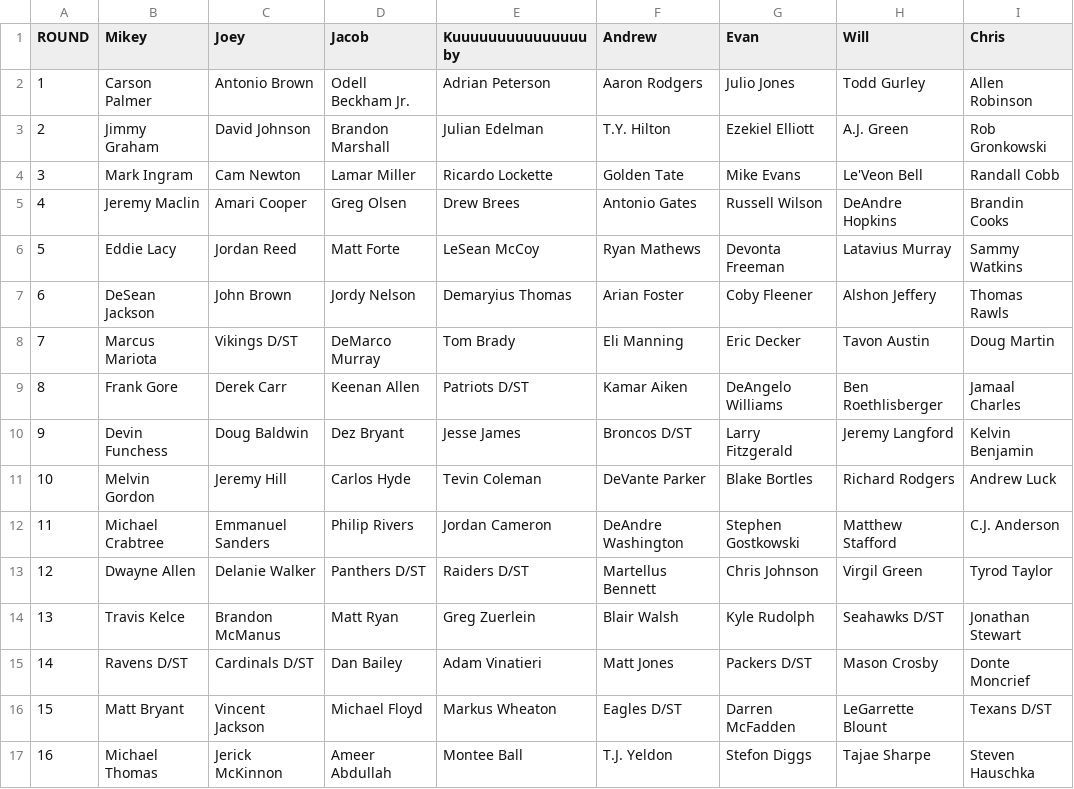
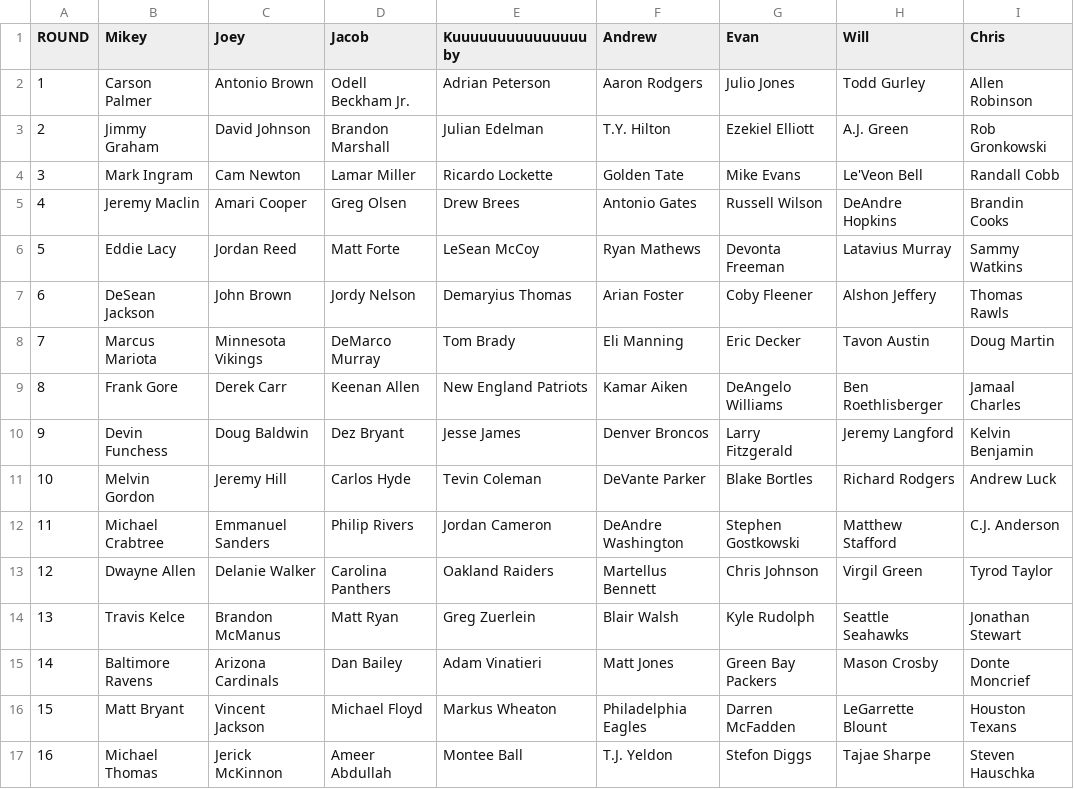
Before and after one commit to EvanOman/FantasyFootball2016, a CSV file: Draft.csv, drawn as a sheet.

```diff
--- a/Draft.csv
+++ b/Draft.csv
@@ -7,11 +7,11 @@ ROUND,Mikey,Joey,Jacob,Kuuuuuuuuuuuuuuuby,Andrew,Evan,Will,Chris
 6,DeSean Jackson,John Brown,Jordy Nelson,Demaryius Thomas,Arian Foster,Coby Fleener,Alshon Jeffery,Thomas Rawls
-7,Marcus Mariota,Vikings D/ST,DeMarco Murray,Tom Brady,Eli Manning,Eric Decker,Tavon Austin,Doug Martin
-8,Frank Gore,Derek Carr,Keenan Allen,Patriots D/ST,Kamar Aiken,DeAngelo Williams,Ben Roethlisberger,Jamaal Charles
-9,Devin Funchess,Doug Baldwin,Dez Bryant,Jesse James,Broncos D/ST,Larry Fitzgerald,Jeremy Langford,Kelvin Benjamin
+7,Marcus Mariota,Minnesota Vikings,DeMarco Murray,Tom Brady,Eli Manning,Eric Decker,Tavon Austin,Doug Martin
+8,Frank Gore,Derek Carr,Keenan Allen,New England Patriots,Kamar Aiken,DeAngelo Williams,Ben Roethlisberger,Jamaal Charles
+9,Devin Funchess,Doug Baldwin,Dez Bryant,Jesse James,Denver Broncos,Larry Fitzgerald,Jeremy Langford,Kelvin Benjamin
 10,Melvin Gordon,Jeremy Hill,Carlos Hyde,Tevin Coleman,DeVante Parker,Blake Bortles,Richard Rodgers,Andrew Luck
 11,Michael Crabtree,Emmanuel Sanders,Philip Rivers,Jordan Cameron,DeAndre Washington,Stephen Gostkowski,Matthew Stafford,C.J. Anderson
-12,Dwayne Allen,Delanie Walker,Panthers D/ST,Raiders D/ST,Martellus Bennett,Chris Johnson,Virgil Green,Tyrod Taylor
-13,Travis Kelce,Brandon McManus,Matt Ryan,Greg Zuerlein,Blair Walsh,Kyle Rudolph,Seahawks D/ST,Jonathan Stewart
-14,Ravens D/ST,Cardinals D/ST,Dan Bailey,Adam Vinatieri,Matt Jones,Packers D/ST,Mason Crosby,Donte Moncrief
-15,Matt Bryant,Vincent Jackson,Michael Floyd,Markus Wheaton,Eagles D/ST,Darren McFadden,LeGarrette Blount,Texans D/ST
+12,Dwayne Allen,Delanie Walker,Carolina Panthers,Oakland Raiders,Martellus Bennett,Chris Johnson,Virgil Green,Tyrod Taylor
+13,Travis Kelce,Brandon McManus,Matt Ryan,Greg Zuerlein,Blair Walsh,Kyle Rudolph,Seattle Seahawks,Jonathan Stewart
+14,Baltimore Ravens,Arizona Cardinals,Dan Bailey,Adam Vinatieri,Matt Jones,Green Bay Packers,Mason Crosby,Donte Moncrief
+15,Matt Bryant,Vincent Jackson,Michael Floyd,Markus Wheaton,Philadelphia Eagles,Darren McFadden,LeGarrette Blount,Houston Texans
 16,Michael Thomas,Jerick McKinnon,Ameer Abdullah,Montee Ball,T.J. Yeldon,Stefon Diggs,Tajae Sharpe,Steven Hauschka
```
Also changed, not shown: reorderedDraft.csv, 8 other files.
